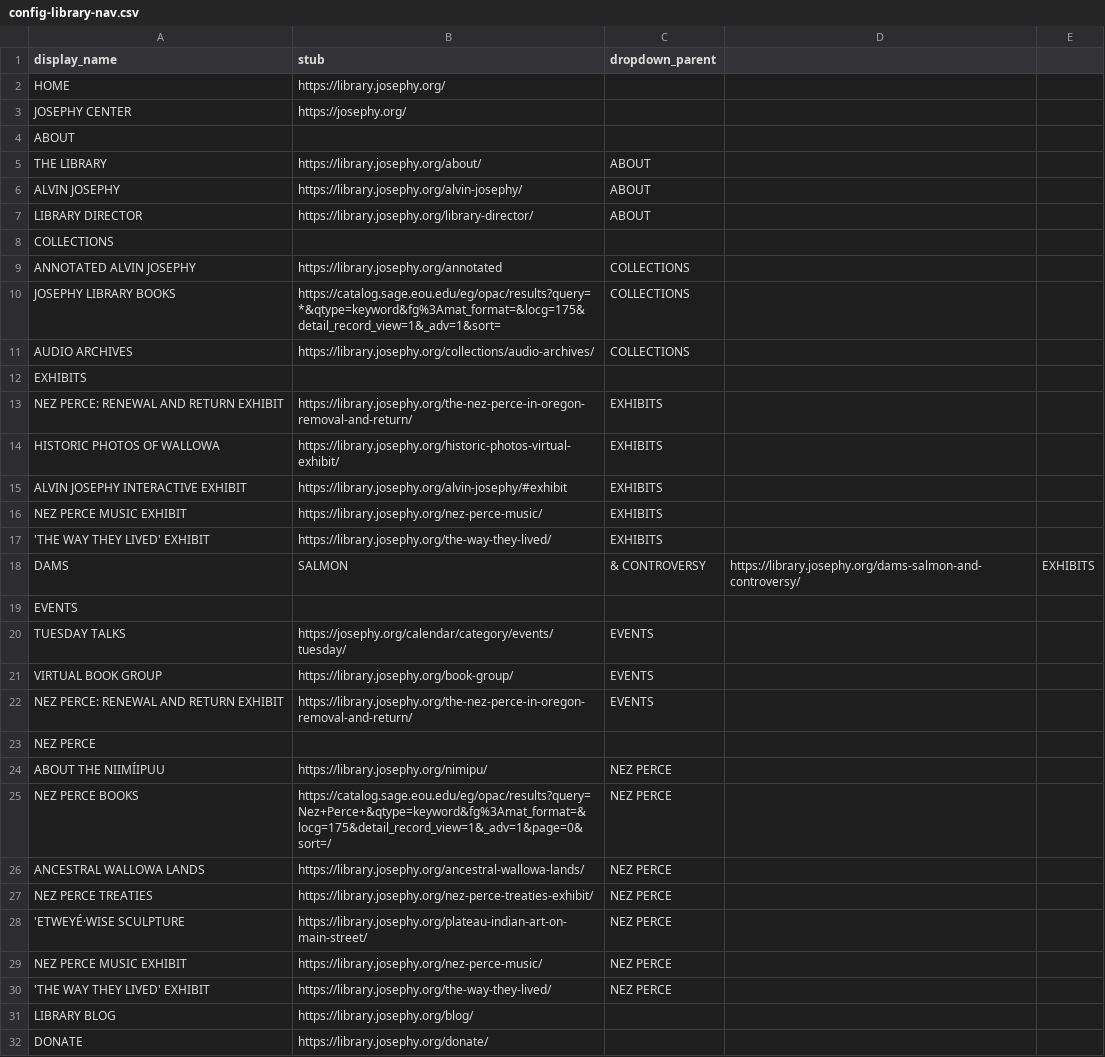
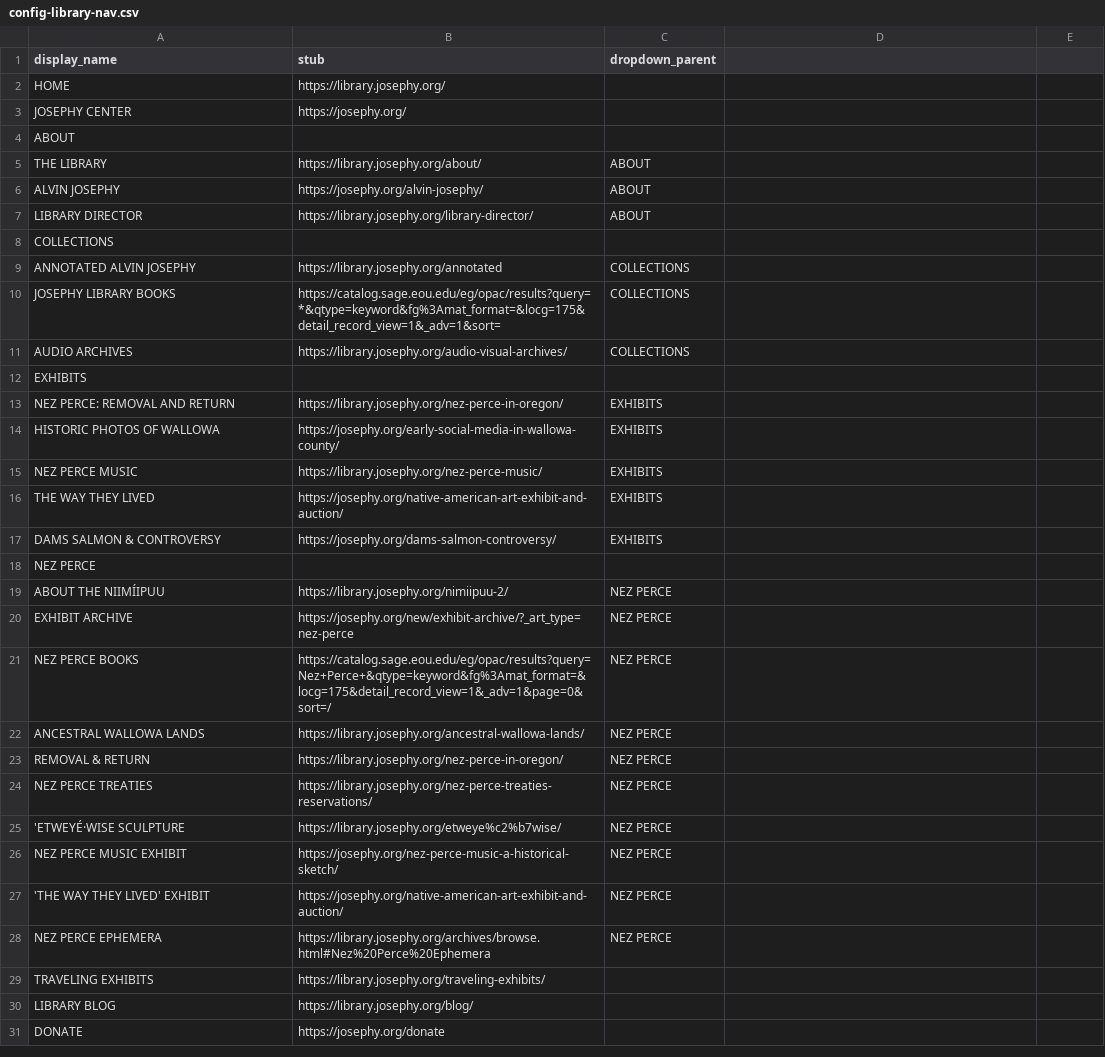
Before and after one commit to josephylibrary/collections, a CSV file: _data/config-library-nav.csv, drawn as a sheet.

```diff
--- a/_data/config-library-nav.csv
+++ b/_data/config-library-nav.csv
@@ -5,3 +5,3 @@ ABOUT,,
 THE LIBRARY,https://library.josephy.org/about/,ABOUT
-ALVIN JOSEPHY,https://library.josephy.org/alvin-josephy/,ABOUT
+ALVIN JOSEPHY,https://josephy.org/alvin-josephy/,ABOUT
 LIBRARY DIRECTOR,https://library.josephy.org/library-director/,ABOUT
@@ -10,23 +10,22 @@ ANNOTATED ALVIN JOSEPHY,https://library.josephy.org/annotated,COLLECTIONS
 JOSEPHY LIBRARY BOOKS,https://catalog.sage.eou.edu/eg/opac/results?query=*&qtype=keyword&fg%3Amat_format=&locg=175&detail_record_view=1&_adv=1&sort=,COLLECTIONS
-AUDIO ARCHIVES,https://library.josephy.org/collections/audio-archives/,COLLECTIONS
+AUDIO ARCHIVES,https://library.josephy.org/audio-visual-archives/,COLLECTIONS
 EXHIBITS,,
-NEZ PERCE: RENEWAL AND RETURN EXHIBIT,https://library.josephy.org/the-nez-perce-in-oregon-removal-and-return/,EXHIBITS
-HISTORIC PHOTOS OF WALLOWA,https://library.josephy.org/historic-photos-virtual-exhibit/,EXHIBITS
-ALVIN JOSEPHY INTERACTIVE EXHIBIT,https://library.josephy.org/alvin-josephy/#exhibit,EXHIBITS
-NEZ PERCE MUSIC EXHIBIT,https://library.josephy.org/nez-perce-music/,EXHIBITS
-'THE WAY THEY LIVED' EXHIBIT,https://library.josephy.org/the-way-they-lived/,EXHIBITS
-DAMS, SALMON, & CONTROVERSY,https://library.josephy.org/dams-salmon-and-controversy/,EXHIBITS
-EVENTS,,
-TUESDAY TALKS,https://josephy.org/calendar/category/events/tuesday/,EVENTS
-VIRTUAL BOOK GROUP,https://library.josephy.org/book-group/,EVENTS
-NEZ PERCE: RENEWAL AND RETURN EXHIBIT,https://library.josephy.org/the-nez-perce-in-oregon-removal-and-return/,EVENTS
+NEZ PERCE: REMOVAL AND RETURN,https://library.josephy.org/nez-perce-in-oregon/,EXHIBITS
+HISTORIC PHOTOS OF WALLOWA,https://josephy.org/early-social-media-in-wallowa-county/,EXHIBITS
+NEZ PERCE MUSIC,https://library.josephy.org/nez-perce-music/,EXHIBITS
+THE WAY THEY LIVED,https://josephy.org/native-american-art-exhibit-and-auction/,EXHIBITS
+DAMS SALMON & CONTROVERSY,https://josephy.org/dams-salmon-controversy/,EXHIBITS
 NEZ PERCE,,
-ABOUT THE NIIMÍIPUU,https://library.josephy.org/nimipu/,NEZ PERCE
+ABOUT THE NIIMÍIPUU,https://library.josephy.org/nimiipuu-2/,NEZ PERCE
+EXHIBIT ARCHIVE,https://josephy.org/new/exhibit-archive/?_art_type=nez-perce,NEZ PERCE
 NEZ PERCE BOOKS,https://catalog.sage.eou.edu/eg/opac/results?query=Nez+Perce+&qtype=keyword&fg%3Amat_format=&locg=175&detail_record_view=1&_adv=1&page=0&sort=/,NEZ PERCE
 ANCESTRAL WALLOWA LANDS,https://library.josephy.org/ancestral-wallowa-lands/,NEZ PERCE
-NEZ PERCE TREATIES,https://library.josephy.org/nez-perce-treaties-exhibit/,NEZ PERCE
-'ETWEYÉ·WISE SCULPTURE,https://library.josephy.org/plateau-indian-art-on-main-street/,NEZ PERCE
-NEZ PERCE MUSIC EXHIBIT,https://library.josephy.org/nez-perce-music/,NEZ PERCE
-'THE WAY THEY LIVED' EXHIBIT,https://library.josephy.org/the-way-they-lived/,NEZ PERCE
+REMOVAL & RETURN,https://library.josephy.org/nez-perce-in-oregon/,NEZ PERCE
+NEZ PERCE TREATIES,https://library.josephy.org/nez-perce-treaties-reservations/,NEZ PERCE
+'ETWEYÉ·WISE SCULPTURE,https://library.josephy.org/etweye%c2%b7wise/,NEZ PERCE
+NEZ PERCE MUSIC EXHIBIT,https://josephy.org/nez-perce-music-a-historical-sketch/,NEZ PERCE
+'THE WAY THEY LIVED' EXHIBIT,https://josephy.org/native-american-art-exhibit-and-auction/,NEZ PERCE
+NEZ PERCE EPHEMERA,https://library.josephy.org/archives/browse.html#Nez%20Perce%20Ephemera,NEZ PERCE
+TRAVELING EXHIBITS,https://library.josephy.org/traveling-exhibits/,
 LIBRARY BLOG,https://library.josephy.org/blog/,
-DONATE,https://library.josephy.org/donate/
+DONATE,https://josephy.org/donate
```
Also changed, not shown: _data/collections.csv, 3 other files.
